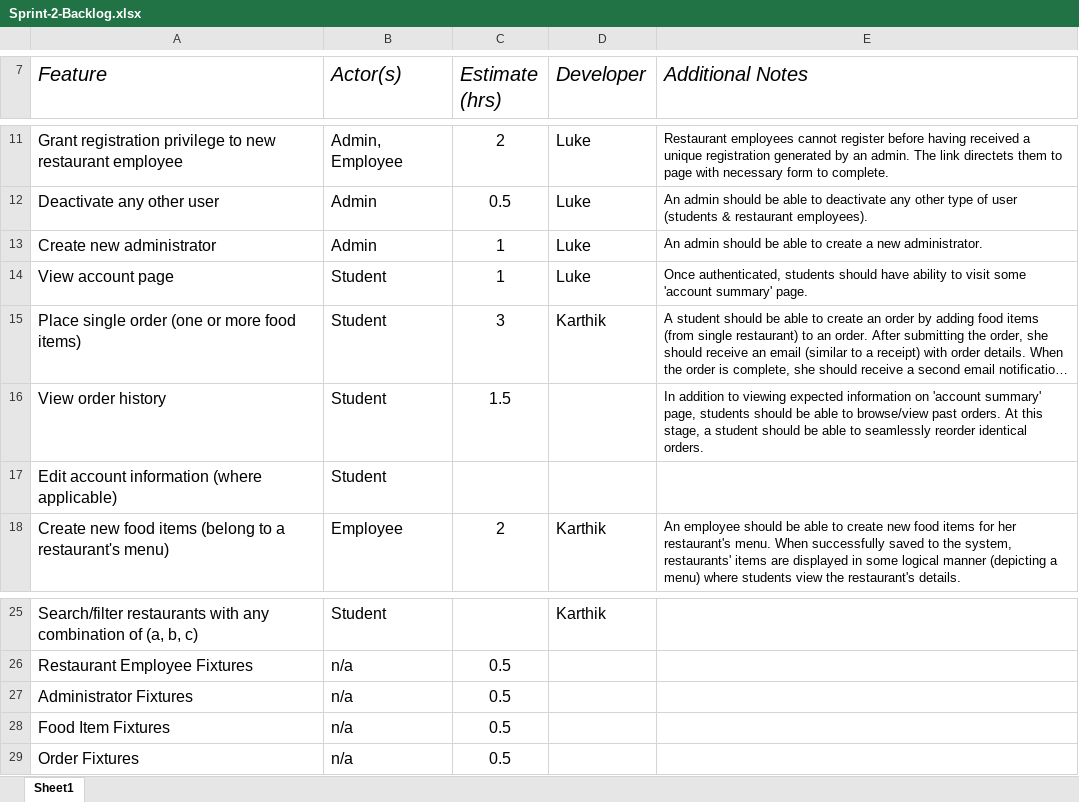
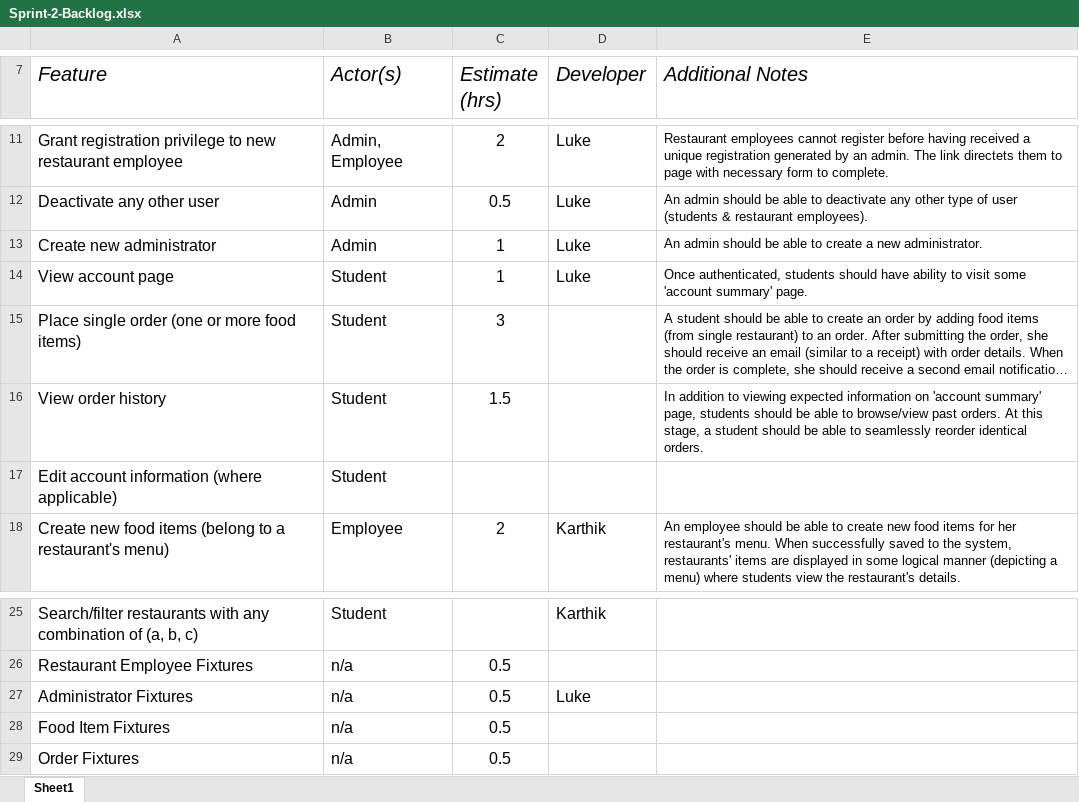
Before and after one commit to SIGINT/HungryatCMU, an Excel workbook: Sprint-2-Backlog.xlsx, sheet Sheet1, drawn as a sheet; only a part is shown, gaps mark what is left out; long unchanged cells end in …; values as stored, in another font and other column widths than the file's, no borders; the diff names each change by its address in the sheet, - before the commit and + after, or states it on an @@ line.

Commit message:
Setting up dynamic rendering of homepage (student vs. admin); updating backlog

```diff
--- a/Sprint-2-Backlog.xlsx (sheet Sheet1)
+++ b/Sprint-2-Backlog.xlsx (sheet Sheet1)
-D15 (Developer): Karthik
+D15 (Developer): (empty)
-D27 (Developer): (empty)
+D27 (Developer): Luke
```
Also changed, not shown: 1 other file.
